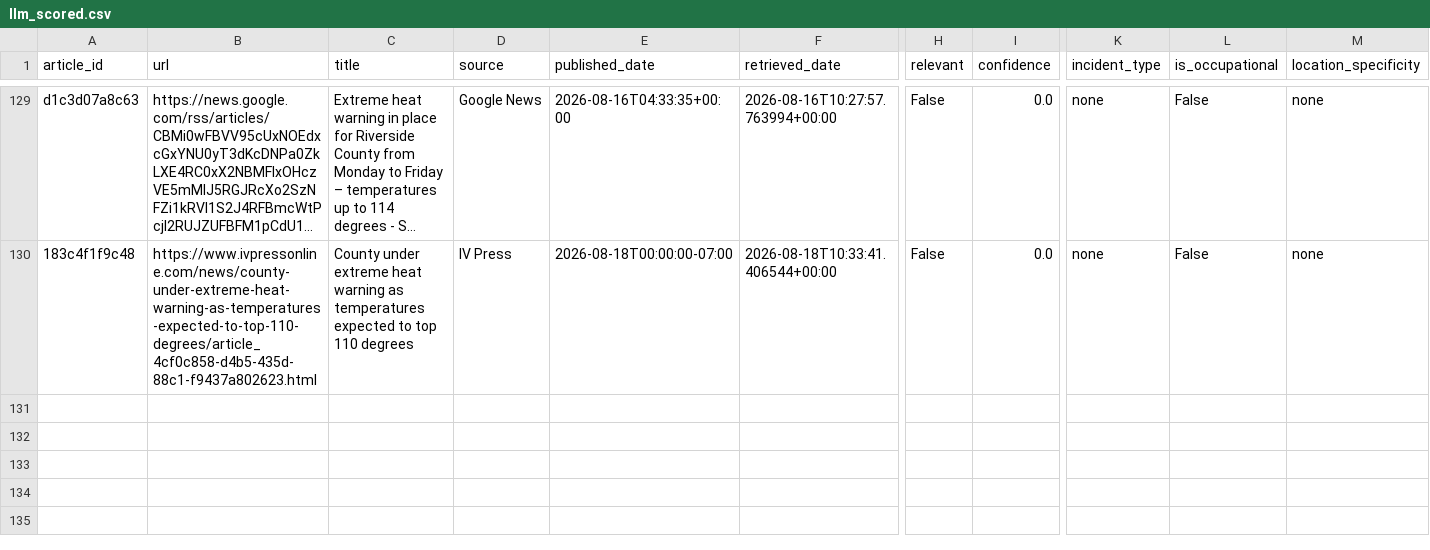
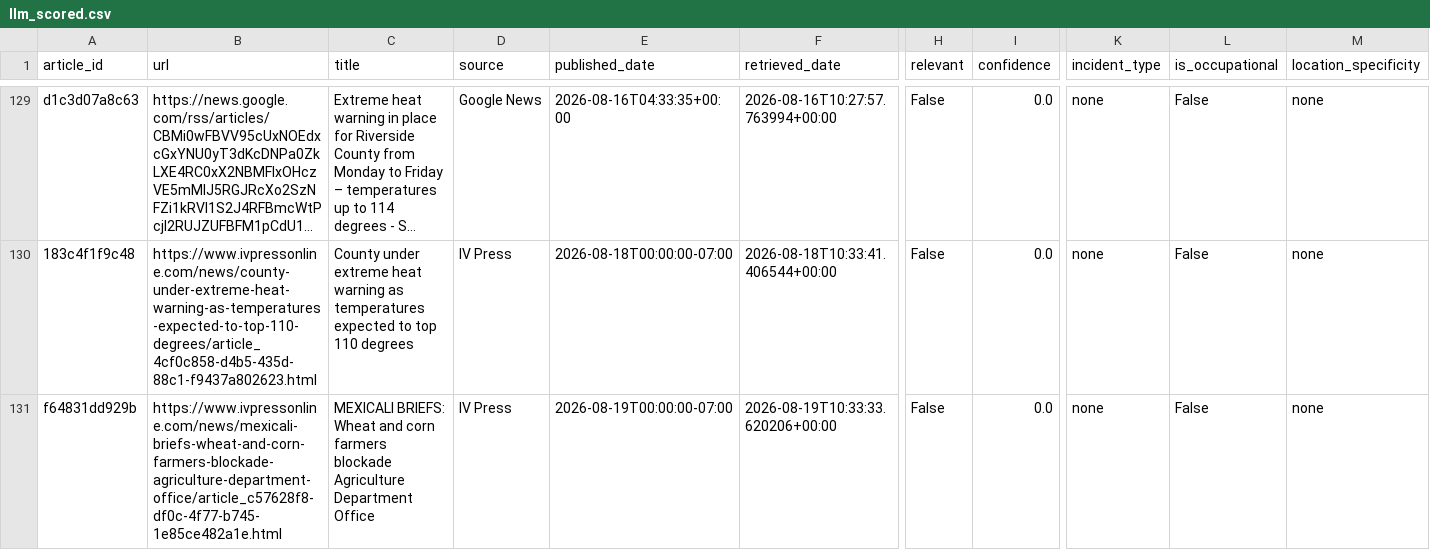
Before and after one commit to theaenache/4branch-iv-heatwatch, a CSV file: data/llm_scored.csv, drawn as a sheet; only a part is shown, gaps mark what is left out; long unchanged cells end in …; rows hold the shown columns only; the diff names each change by its address in the sheet, - before the commit and + after, or states it on an @@ line.

```diff
--- a/data/llm_scored.csv
+++ b/data/llm_scored.csv
+row 131: f64831dd929b | https://www.ivpressonline.com/news/mexicali-briefs-wheat-and-corn-farmers-blockade-agriculture-department-office/article_c57628f8-df0c-4f77-b745-1e85ce482a1e.html | MEXICALI BRIEFS: Wheat and corn farmers blockade Agriculture Department Office | IV Press | 2026-08-19T00:00:00-07:00 | 2026-08-19T10:33:33.620206+00:00 | False | 0.0 | none | False | none
```
Also changed, not shown: data/headless_scored.csv, data/master_comparison.csv, 1 other file.
